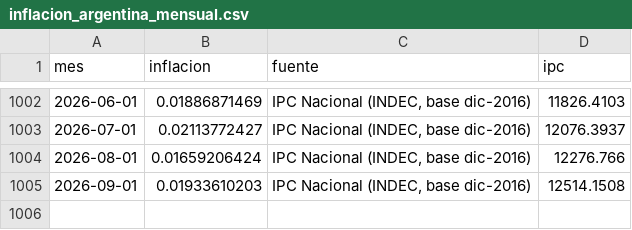
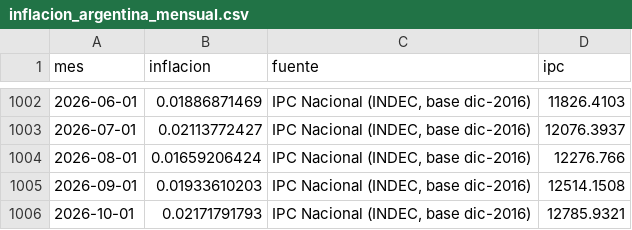
Before and after one commit to javiergarciasanchez/dolar-real, a CSV file: data/raw/inflacion_argentina_mensual.csv, drawn as a sheet; only a part is shown, gaps mark what is left out; the diff names each change by its address in the sheet, - before the commit and + after, or states it on an @@ line.

```diff
--- a/data/raw/inflacion_argentina_mensual.csv
+++ b/data/raw/inflacion_argentina_mensual.csv
+row 1006: 2026-10-01 | 0.02171791793 | IPC Nacional (INDEC, base dic-2016) | 12785.9321
```
Also changed, not shown: data/raw/bandas_cambiarias_mensual.csv, data/raw/blue_diario_desde_2023.csv, 7 other files.
